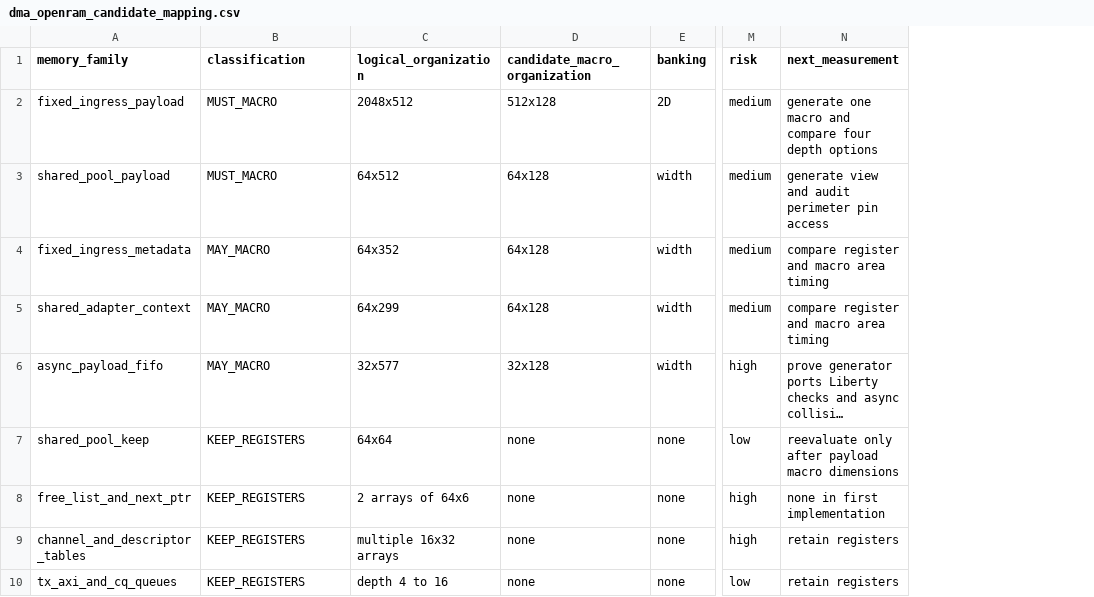
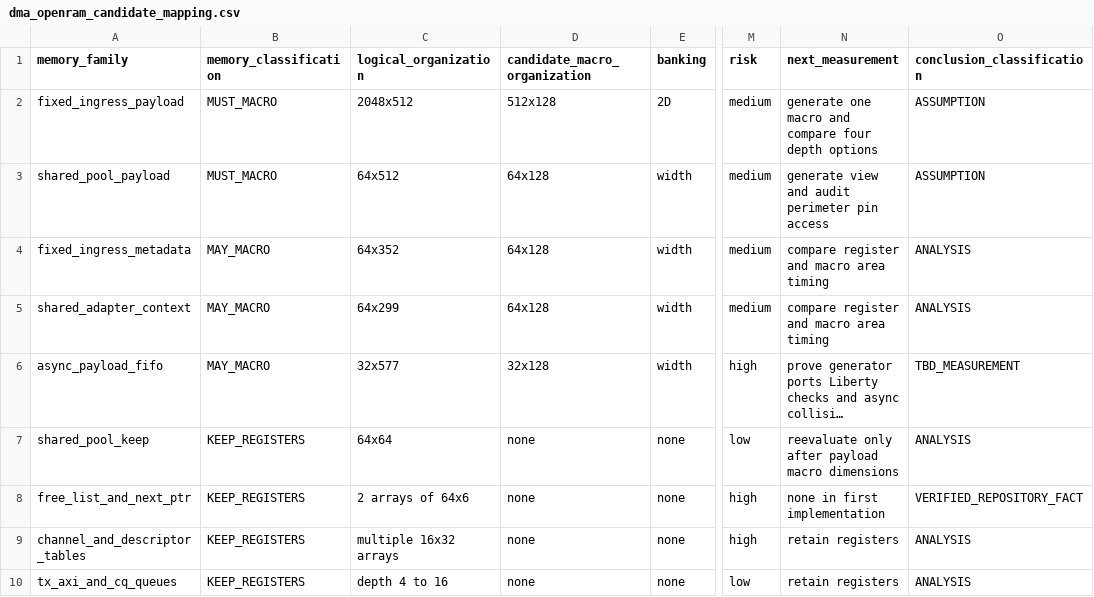
Before and after one commit to ichigo-6301/slvc-dma-open, a CSV file: docs/asic_route_a0/data/dma_openram_candidate_mapping.csv, drawn as a sheet; only a part is shown, gaps mark what is left out; long unchanged cells end in …; the diff names each change by its address in the sheet, - before the commit and + after, or states it on an @@ line.

Commit message:
docs: freeze DMA ASIC Route A0 recommendation

```diff
--- a/docs/asic_route_a0/data/dma_openram_candidate_mapping.csv
+++ b/docs/asic_route_a0/data/dma_openram_candidate_mapping.csv
+column O (conclusion_classification), rows 2-10: ASSUMPTION | ASSUMPTION | ANALYSIS | ANALYSIS | TBD_MEASUREMENT | ANALYSIS | VERIFIED_REPOSITORY_FACT | ANALYSIS | ANALYSIS
-B1: classification
+B1: memory_classification
```
Also changed, not shown: docs/asic_route_a0/data/dma_asic_profiles.csv, docs/asic_route_a0/data/dma_branch_candidates.csv, 18 other files.
